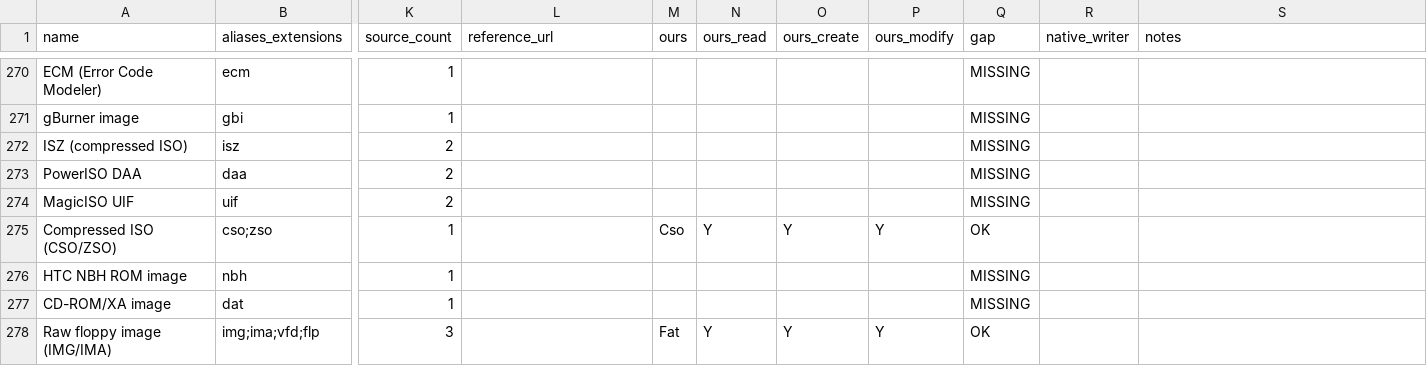
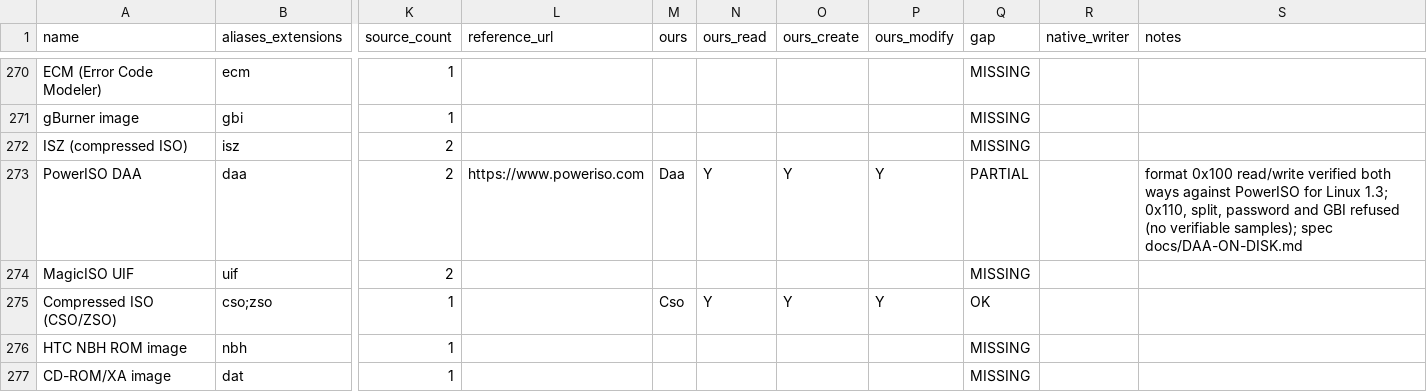
Before and after one commit to Hawkynt/CompressionWorkbench, a CSV file: docs/catalogue/reference-formats.csv, drawn as a sheet; only a part is shown, gaps mark what is left out; the shorter side is filled out with more unchanged rows; the diff names each change by its address in the sheet, - before the commit and + after, or states it on an @@ line.

Commit message:
+ PowerISO DAA images (format 0x100)
DAA was missing. The new descriptor reads and writes format 0x100: the
76-byte header (CRC-32 checked), descriptors (password and multi-volume
refused), the 3-byte chunk-length table (high, low, middle byte) and the
raw-deflate chunks, each followed by a little-endian CRC-32 of its deflate
bytes. image.iso is returned to the ISO size; replacing it rewrites the
container with the same chunk size.

The per-chunk CRC was found by measurement: PowerISO 1.3 writes it on every
chunk and refuses images without it ("file format is invalid"); daa2iso
never reads it.

Oracle: PowerISO for Linux 1.3 (freeware, sha256-pinned, black box).
It converts our DAA images back to identical ISOs (1, 147 and 489 sectors)
and we read the DAA images it writes; a PowerISO-written fixture with its
source ISO hash is checked in with provenance. New CI gate downloads and
verifies the binary.

Format 0x110 (bit-packed/obfuscated table, LZMA+BCJ chunks), split images
and gBurner GBI stay refused: no tool available here writes them, so
nothing could be verified.

Sourcing: rung 2 for the layout (daa2iso 0.1.7e, GPL-2.0, read for
behaviour only) plus measurement of PowerISO output; recorded in
docs/DAA-ON-DISK.md.

```diff
--- a/docs/catalogue/reference-formats.csv
+++ b/docs/catalogue/reference-formats.csv
-L273 (reference_url): (empty)
+L273 (reference_url): https://www.poweriso.com
-M273 (ours): (empty)
+M273 (ours): Daa
-N273 (ours_read): (empty)
+N273 (ours_read): Y
-O273 (ours_create): (empty)
+O273 (ours_create): Y
-P273 (ours_modify): (empty)
+P273 (ours_modify): Y
-Q273 (gap): MISSING
+Q273 (gap): PARTIAL
-S273 (notes): (empty)
+S273 (notes): format 0x100 read/write verified both ways against PowerISO for Linux 1.3; 0x110, split, password and GBI refused (no verifiable samples); spec docs/DAA-ON-DISK.md
```
Also changed, not shown: docs/catalogue/our-registry.csv, 8 other files.
